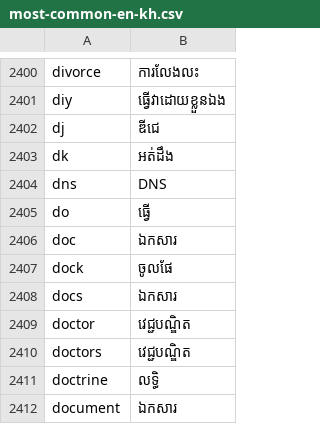
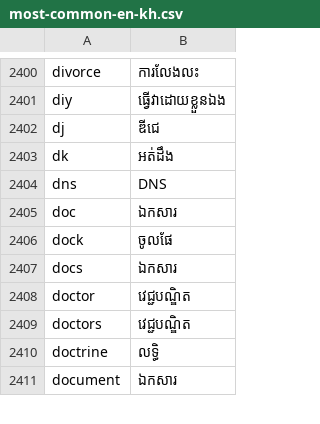
Before and after one commit to darhnoel/khmerime, a CSV file: data/most-common-en-kh.csv, drawn as a sheet; only a part is shown, gaps mark what is left out.

```diff
--- a/data/most-common-en-kh.csv
+++ b/data/most-common-en-kh.csv
@@ -2404,3 +2404,2 @@ dk,អត់ដឹង
 dns,DNS
-do,ធ្វើ
 doc,ឯកសារ
```
Also changed, not shown: 4 other files.
